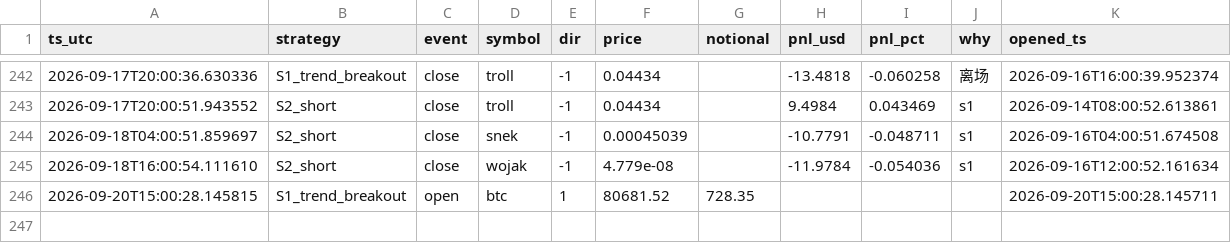
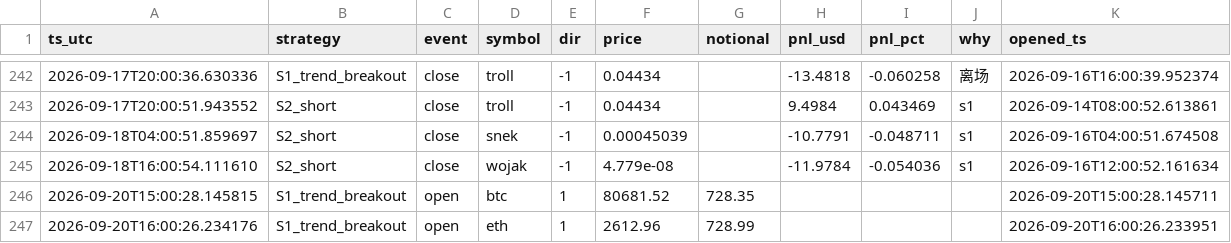
Before and after one commit to cecily626-crypto/claude-trading-bot-v1, a CSV file: shadow_trades.csv, drawn as a sheet; only a part is shown, gaps mark what is left out.

```diff
--- a/shadow_trades.csv
+++ b/shadow_trades.csv
@@ -246 +246,2 @@ ts_utc,strategy,event,symbol,dir,price,notional,pnl_usd,pnl_pct,why,opened_ts
 2026-09-20T15:00:28.145815,S1_trend_breakout,open,btc,1,80681.52,728.35,,,,2026-09-20T15:00:28.145711
+2026-09-20T16:00:26.234176,S1_trend_breakout,open,eth,1,2612.96,728.99,,,,2026-09-20T16:00:26.233951
```
Also changed, not shown: 2 other files.
